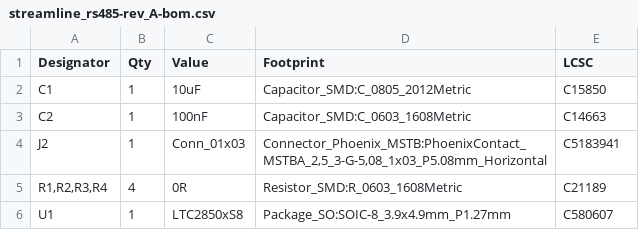
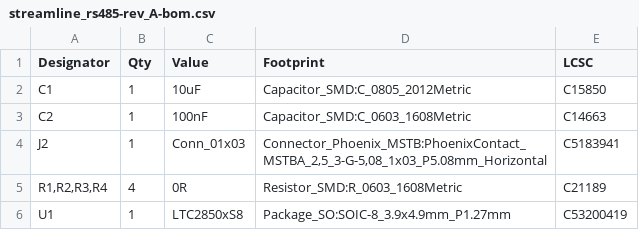
Before and after one commit to currentmakers/streamline_rs485, a CSV file: rev_A/streamline_rs485-rev_A-bom.csv, drawn as a sheet.

Commit message:
Added MF, MPN and LCSC info to RS-485 chip.

```diff
--- a/rev_A/streamline_rs485-rev_A-bom.csv
+++ b/rev_A/streamline_rs485-rev_A-bom.csv
@@ -5,2 +5,2 @@
 "R1,R2,R3,R4","4","0R","Resistor_SMD:R_0603_1608Metric","C21189"
-"U1","1","LTC2850xS8","Package_SO:SOIC-8_3.9x4.9mm_P1.27mm","C580607"
+"U1","1","LTC2850xS8","Package_SO:SOIC-8_3.9x4.9mm_P1.27mm","C53200419"
```
Also changed, not shown: 27 other files.
